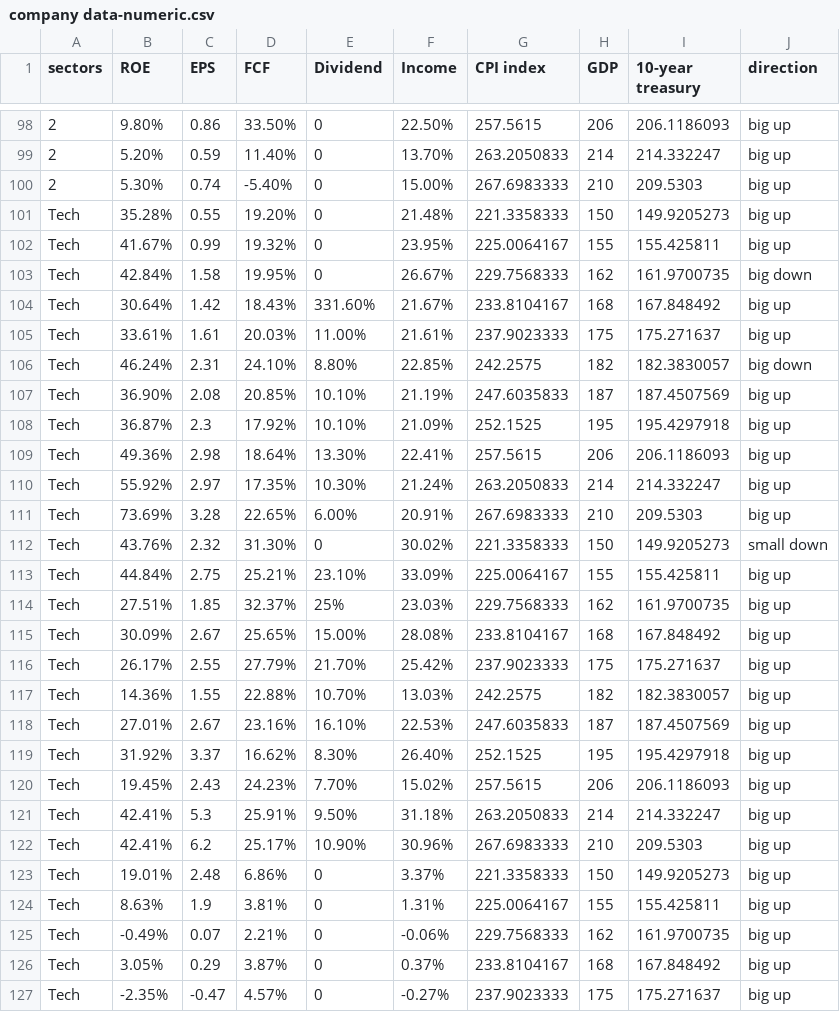
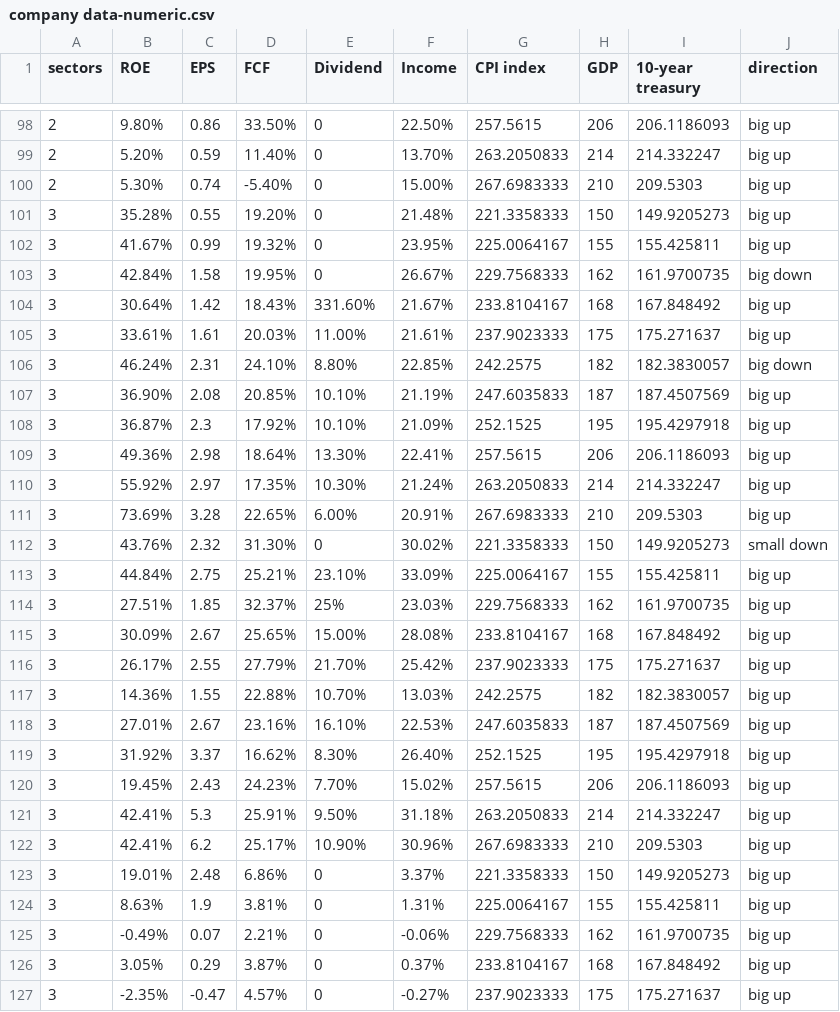
Before and after one commit to VivinHK/Billinaire, a CSV file: company data-numeric.csv, drawn as a sheet; only a part is shown, gaps mark what is left out; the diff covers the shown part only.

Commit message:
Bill

```diff
--- a/company data-numeric.csv
+++ b/company data-numeric.csv
@@ -100,28 +100,28 @@
 2,5.30%,0.74,-5.40%,0,15.00%,267.6983333,210,209.5303,big up
-Tech,35.28%,0.55,19.20%,0,21.48%,221.3358333,150,149.9205273,big up
-Tech,41.67%,0.99,19.32%,0,23.95%,225.0064167,155,155.425811,big up
-Tech,42.84%,1.58,19.95%,0,26.67%,229.7568333,162,161.9700735,big down
-Tech,30.64%,1.42,18.43%,331.60%,21.67%,233.8104167,168,167.848492,big up
-Tech,33.61%,1.61,20.03%,11.00%,21.61%,237.9023333,175,175.271637,big up
-Tech,46.24%,2.31,24.10%,8.80%,22.85%,242.2575,182,182.3830057,big down
-Tech,36.90%,2.08,20.85%,10.10%,21.19%,247.6035833,187,187.4507569,big up
-Tech,36.87%,2.3,17.92%,10.10%,21.09%,252.1525,195,195.4297918,big up
-Tech,49.36%,2.98,18.64%,13.30%,22.41%,257.5615,206,206.1186093,big up
-Tech,55.92%,2.97,17.35%,10.30%,21.24%,263.2050833,214,214.332247,big up
-Tech,73.69%,3.28,22.65%,6.00%,20.91%,267.6983333,210,209.5303,big up
-Tech,43.76%,2.32,31.30%,0,30.02%,221.3358333,150,149.9205273,small down
-Tech,44.84%,2.75,25.21%,23.10%,33.09%,225.0064167,155,155.425811,big up
-Tech,27.51%,1.85,32.37%,25%,23.03%,229.7568333,162,161.9700735,big up
-Tech,30.09%,2.67,25.65%,15.00%,28.08%,233.8104167,168,167.848492,big up
-Tech,26.17%,2.55,27.79%,21.70%,25.42%,237.9023333,175,175.271637,big up
-Tech,14.36%,1.55,22.88%,10.70%,13.03%,242.2575,182,182.3830057,big up
-Tech,27.01%,2.67,23.16%,16.10%,22.53%,247.6035833,187,187.4507569,big up
-Tech,31.92%,3.37,16.62%,8.30%,26.40%,252.1525,195,195.4297918,big up
-Tech,19.45%,2.43,24.23%,7.70%,15.02%,257.5615,206,206.1186093,big up
-Tech,42.41%,5.3,25.91%,9.50%,31.18%,263.2050833,214,214.332247,big up
-Tech,42.41%,6.2,25.17%,10.90%,30.96%,267.6983333,210,209.5303,big up
-Tech,19.01%,2.48,6.86%,0,3.37%,221.3358333,150,149.9205273,big up
-Tech,8.63%,1.9,3.81%,0,1.31%,225.0064167,155,155.425811,big up
-Tech,-0.49%,0.07,2.21%,0,-0.06%,229.7568333,162,161.9700735,big up
-Tech,3.05%,0.29,3.87%,0,0.37%,233.8104167,168,167.848492,big up
-Tech,-2.35%,-0.47,4.57%,0,-0.27%,237.9023333,175,175.271637,big up
+3,35.28%,0.55,19.20%,0,21.48%,221.3358333,150,149.9205273,big up
+3,41.67%,0.99,19.32%,0,23.95%,225.0064167,155,155.425811,big up
+3,42.84%,1.58,19.95%,0,26.67%,229.7568333,162,161.9700735,big down
+3,30.64%,1.42,18.43%,331.60%,21.67%,233.8104167,168,167.848492,big up
+3,33.61%,1.61,20.03%,11.00%,21.61%,237.9023333,175,175.271637,big up
+3,46.24%,2.31,24.10%,8.80%,22.85%,242.2575,182,182.3830057,big down
+3,36.90%,2.08,20.85%,10.10%,21.19%,247.6035833,187,187.4507569,big up
+3,36.87%,2.3,17.92%,10.10%,21.09%,252.1525,195,195.4297918,big up
+3,49.36%,2.98,18.64%,13.30%,22.41%,257.5615,206,206.1186093,big up
+3,55.92%,2.97,17.35%,10.30%,21.24%,263.2050833,214,214.332247,big up
+3,73.69%,3.28,22.65%,6.00%,20.91%,267.6983333,210,209.5303,big up
+3,43.76%,2.32,31.30%,0,30.02%,221.3358333,150,149.9205273,small down
+3,44.84%,2.75,25.21%,23.10%,33.09%,225.0064167,155,155.425811,big up
+3,27.51%,1.85,32.37%,25%,23.03%,229.7568333,162,161.9700735,big up
+3,30.09%,2.67,25.65%,15.00%,28.08%,233.8104167,168,167.848492,big up
+3,26.17%,2.55,27.79%,21.70%,25.42%,237.9023333,175,175.271637,big up
+3,14.36%,1.55,22.88%,10.70%,13.03%,242.2575,182,182.3830057,big up
+3,27.01%,2.67,23.16%,16.10%,22.53%,247.6035833,187,187.4507569,big up
+3,31.92%,3.37,16.62%,8.30%,26.40%,252.1525,195,195.4297918,big up
+3,19.45%,2.43,24.23%,7.70%,15.02%,257.5615,206,206.1186093,big up
+3,42.41%,5.3,25.91%,9.50%,31.18%,263.2050833,214,214.332247,big up
+3,42.41%,6.2,25.17%,10.90%,30.96%,267.6983333,210,209.5303,big up
+3,19.01%,2.48,6.86%,0,3.37%,221.3358333,150,149.9205273,big up
+3,8.63%,1.9,3.81%,0,1.31%,225.0064167,155,155.425811,big up
+3,-0.49%,0.07,2.21%,0,-0.06%,229.7568333,162,161.9700735,big up
+3,3.05%,0.29,3.87%,0,0.37%,233.8104167,168,167.848492,big up
+3,-2.35%,-0.47,4.57%,0,-0.27%,237.9023333,175,175.271637,big up
```
Also changed, not shown: 6 edited cells elsewhere in this file.
